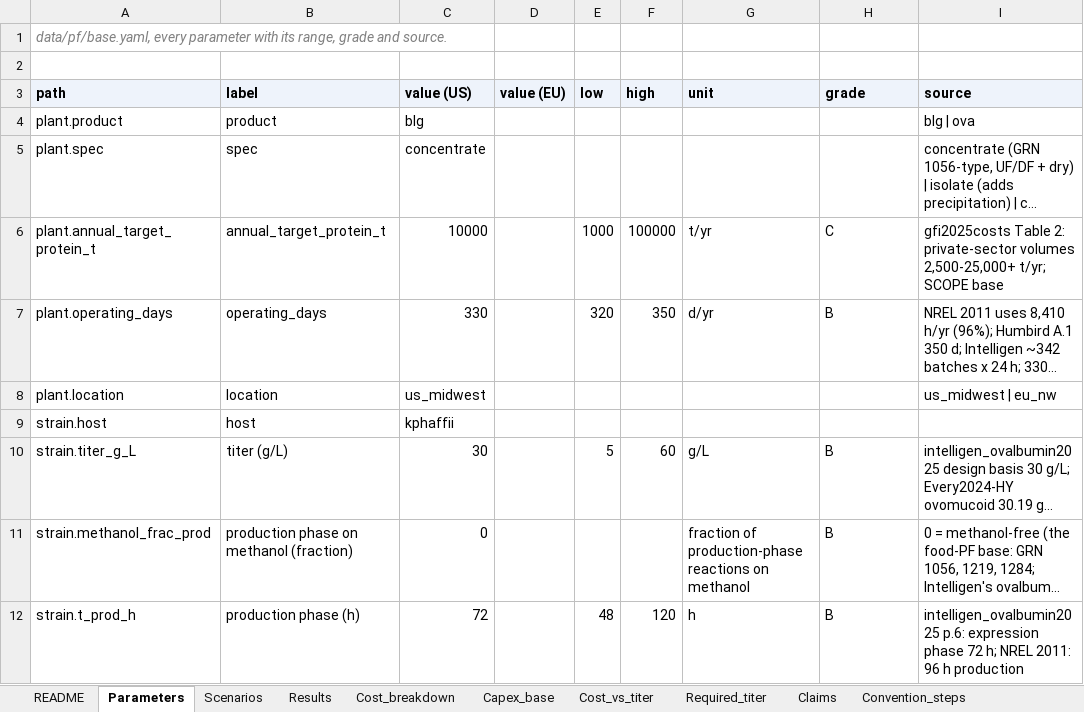
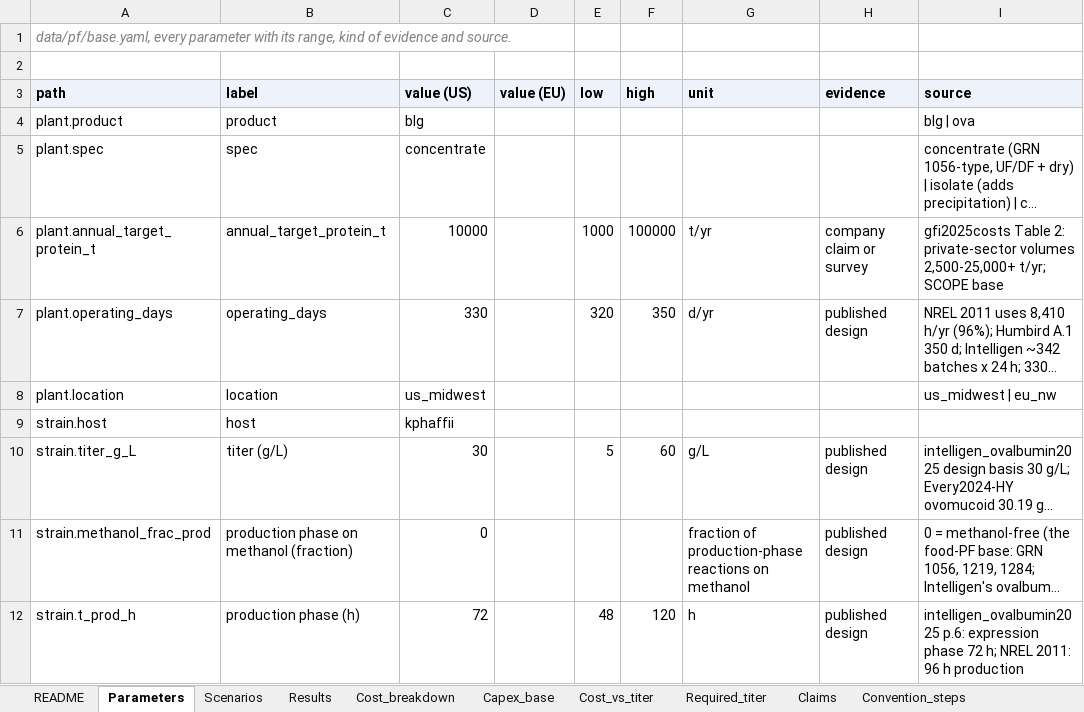
Before and after one commit to PabloAMC/precision-fermentation-TEA, an Excel workbook: report/pf_tea_SI.xlsx, sheet Parameters, drawn as a sheet; only a part is shown; long unchanged cells end in …; values as stored, in another font and other column widths than the file's, no borders; the diff covers the shown part only; the diff names each change by its address in the sheet, - before the commit and + after, or states it on an @@ line.

```diff
--- a/report/pf_tea_SI.xlsx (sheet Parameters)
+++ b/report/pf_tea_SI.xlsx (sheet Parameters)
-A1 (path): …its range, grade and source.
+A1 (path): …its range, kind of evidence and source.
-H3: grade
+H3: evidence
-H6 (evidence): C
+H6 (evidence): company claim or survey
-H7 (evidence): B
+H7 (evidence): published design
-H10:H12 (evidence): B
+H10:H12 (evidence): published design
```
Also changed, not shown: 9 added rows and 181 edited cells elsewhere in this sheet, sheet Tornado, sheet Evidence_hosts, sheet Evidence_engineering, sheet Evidence_prices, sheet Evidence_dsp, sheet Evidence_casein, 17 more sheets, 18 other files.
